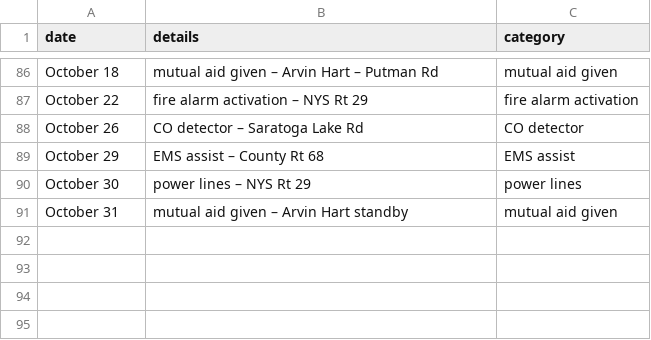
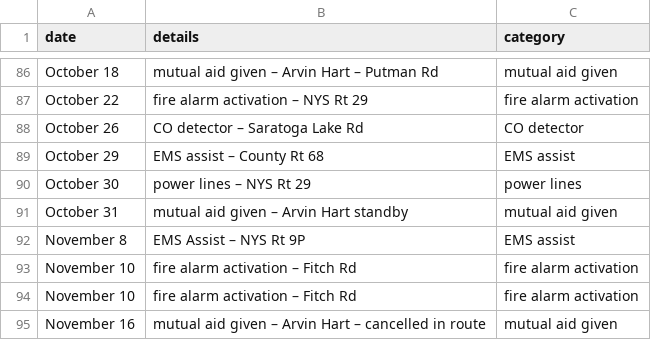
Before and after one commit to qsfd/qsfd.com, a CSV file: _data/alarms.csv, drawn as a sheet; only a part is shown, gaps mark what is left out; the diff names each change by its address in the sheet, - before the commit and + after, or states it on an @@ line.

Commit message:
Update alarms

```diff
--- a/_data/alarms.csv
+++ b/_data/alarms.csv
+row 92: November 8 | EMS Assist – NYS Rt 9P | EMS assist
+row 93: November 10 | fire alarm activation – Fitch Rd | fire alarm activation
+row 94: November 10 | fire alarm activation – Fitch Rd | fire alarm activation
+row 95: November 16 | mutual aid given – Arvin Hart – cancelled in route | mutual aid given
```
